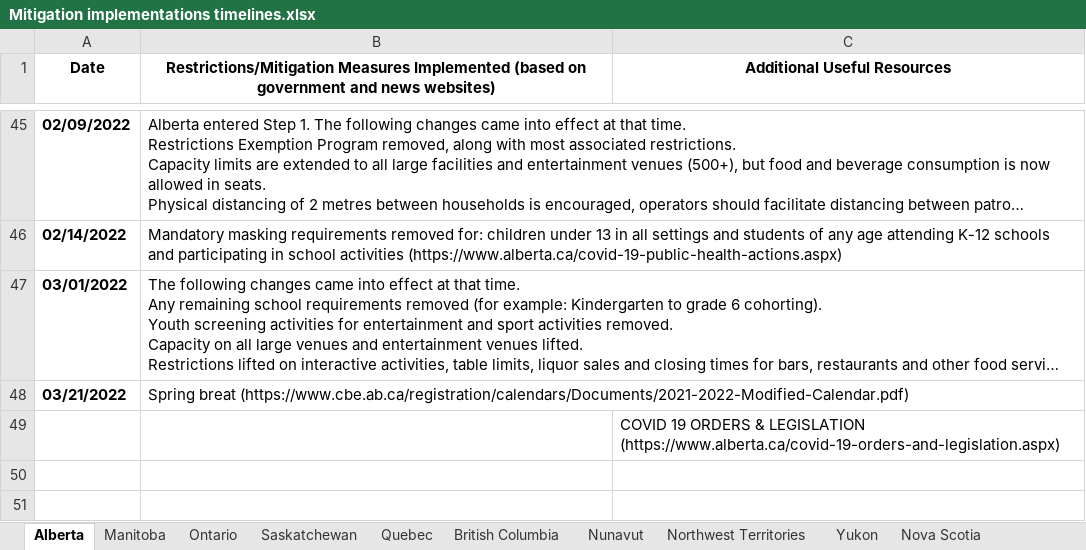
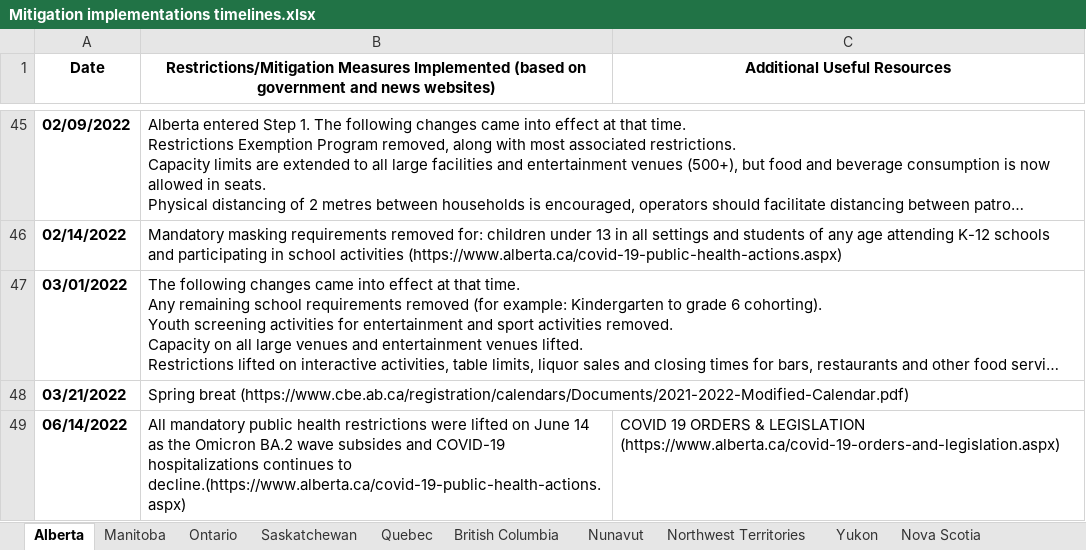
Before and after one commit to ddick8/Covid-19-Policy-Response-Canadian-tracker, an Excel workbook: Data Archive/Mitigation implementations timelines.xlsx, sheet Alberta, drawn as a sheet; only a part is shown, gaps mark what is left out; long unchanged cells end in …; values as stored, in another font and other column widths than the file's, no borders; removed rows and columns are numbered as before the commit, all else as after; the diff names each change by its address in the sheet, - before the commit and + after, or states it on an @@ line.

```diff
--- a/Data Archive/Mitigation implementations timelines.xlsx (sheet Alberta)
+++ b/Data Archive/Mitigation implementations timelines.xlsx (sheet Alberta)
-row 49:  |  | COVID 19 ORDERS & LEGISLATION (https://www.alberta.ca/covid-19-orders-and-legislation.aspx)
+row 49: 06/14/2022 | All mandatory public health restrictions were lifted on June 14 as the Omicron BA.2 wave subsides and COVID-19 hospitalizations continues to decline.(https://www.alberta.ca/covid-19-public-health-actions.aspx) | COVID 19 ORDERS & LEGISLATION (https://www.alberta.ca/covid-19-orders-and-legislation.aspx)
```
Also changed, not shown: sheet Saskatchewan, sheet Yukon, sheet Prince Edward Island, sheet Ontario, sheet Nunavut, sheet Nova Scotia, 1 more sheet.
